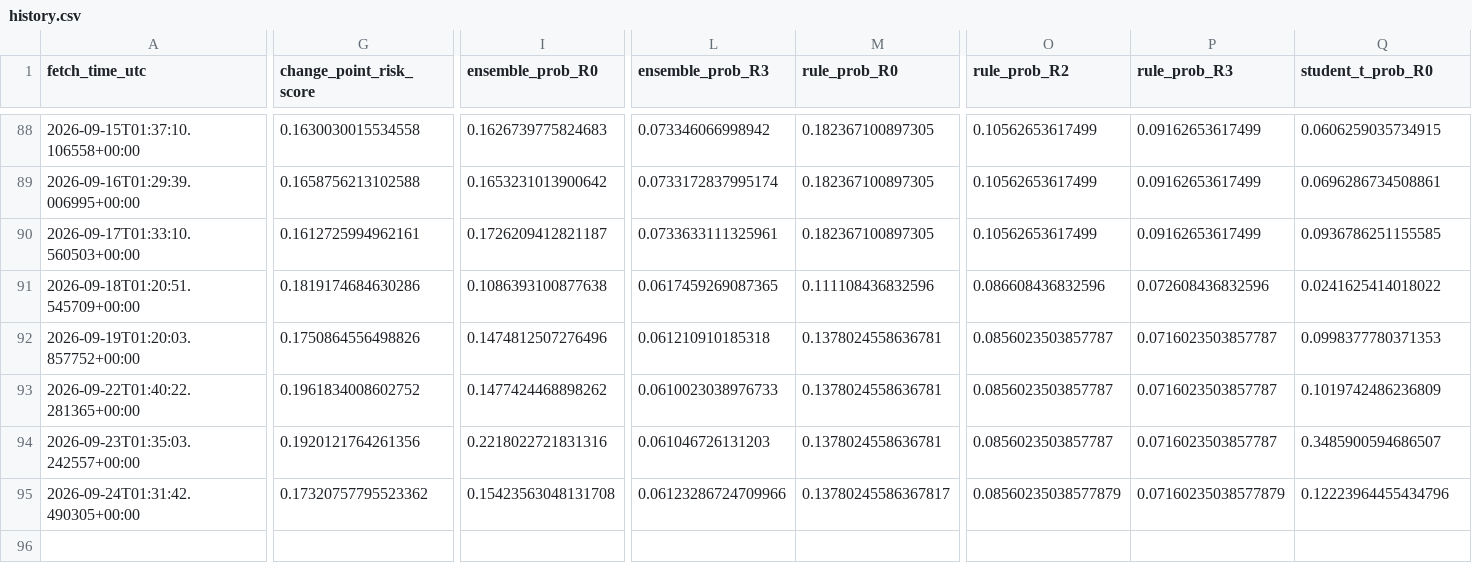
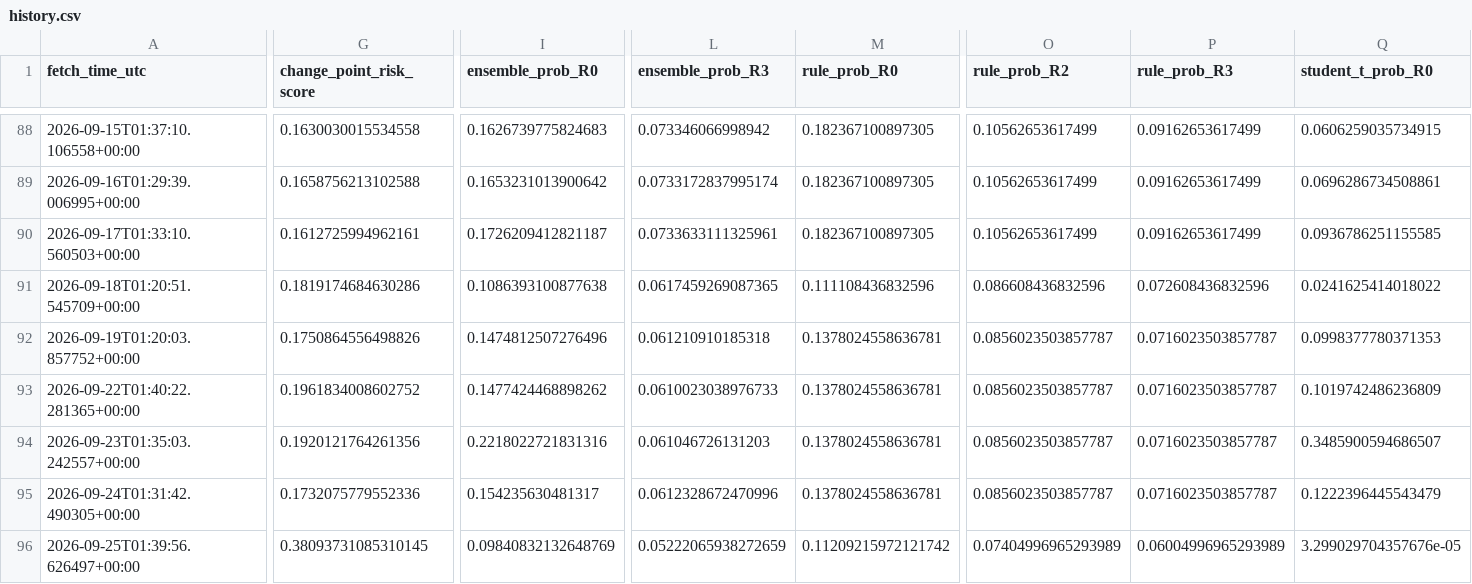
Before and after one commit to harryz77-ai/macro-regime-experiment-v2, a CSV file: data/history.csv, drawn as a sheet; only a part is shown, gaps mark what is left out; rows hold the shown columns only; the diff covers the shown part only; the diff names each change by its address in the sheet, - before the commit and + after, or states it on an @@ line.

```diff
--- a/data/history.csv
+++ b/data/history.csv
-G95 (change_point_risk_score): 0.17320757795523362
+G95 (change_point_risk_score): 0.1732075779552336
-I95 (ensemble_prob_R0): 0.15423563048131708
+I95 (ensemble_prob_R0): 0.154235630481317
-L95 (ensemble_prob_R3): 0.06123286724709966
+L95 (ensemble_prob_R3): 0.0612328672470996
-M95 (rule_prob_R0): 0.13780245586367817
+M95 (rule_prob_R0): 0.1378024558636781
-O95 (rule_prob_R2): 0.08560235038577879
+O95 (rule_prob_R2): 0.0856023503857787
-P95 (rule_prob_R3): 0.07160235038577879
+P95 (rule_prob_R3): 0.0716023503857787
-Q95 (student_t_prob_R0): 0.12223964455434796
+Q95 (student_t_prob_R0): 0.1222396445543479
+row 96: 2026-09-25T01:39:56.626497+00:00 | 0.38093731085310145 | 0.09840832132648769 | 0.05222065938272659 | 0.11209215972121742 | 0.07404996965293989 | 0.06004996965293989 | 3.299029704357676e-05
```
Also changed, not shown: 2 edited cells elsewhere in this file, 2 other files.
